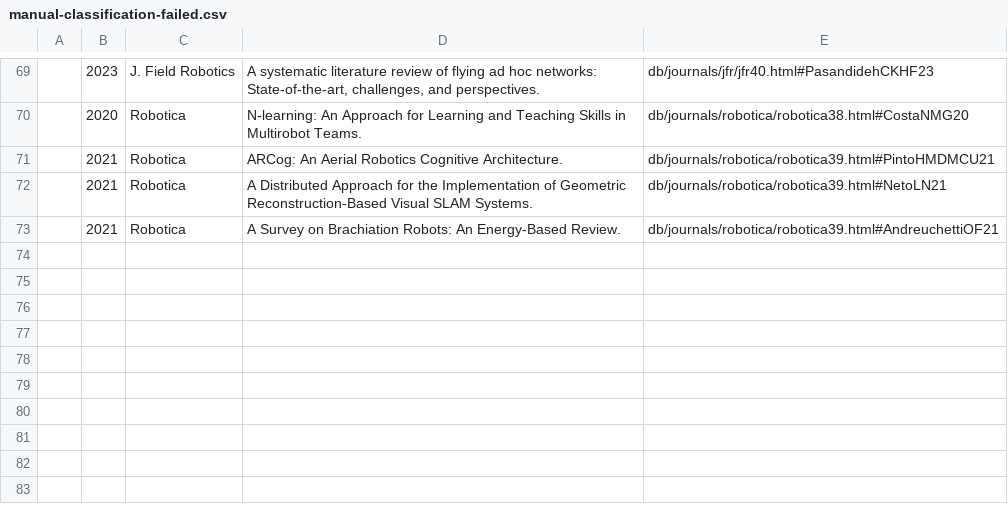
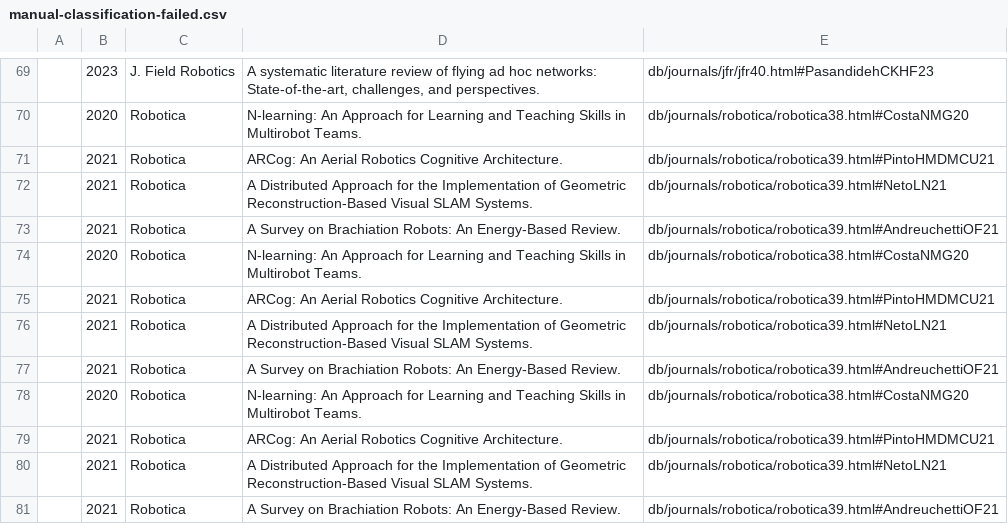
Before and after one commit to Thashdb/Robotica, a CSV file: data/configs/manual-classification-failed.csv, drawn as a sheet; only a part is shown, gaps mark what is left out; the diff names each change by its address in the sheet, - before the commit and + after, or states it on an @@ line.

```diff
--- a/data/configs/manual-classification-failed.csv
+++ b/data/configs/manual-classification-failed.csv
+row 74:  | 2020 | Robotica | N-learning: An Approach for Learning and Teaching Skills in Multirobot Teams. | db/journals/robotica/robotica38.html#CostaNMG20
+row 75:  | 2021 | Robotica | ARCog: An Aerial Robotics Cognitive Architecture. | db/journals/robotica/robotica39.html#PintoHMDMCU21
+row 76:  | 2021 | Robotica | A Distributed Approach for the Implementation of Geometric Reconstruction-Based Visual SLAM Systems. | db/journals/robotica/robotica39.html#NetoLN21
+row 77:  | 2021 | Robotica | A Survey on Brachiation Robots: An Energy-Based Review. | db/journals/robotica/robotica39.html#AndreuchettiOF21
+row 78:  | 2020 | Robotica | N-learning: An Approach for Learning and Teaching Skills in Multirobot Teams. | db/journals/robotica/robotica38.html#CostaNMG20
+row 79:  | 2021 | Robotica | ARCog: An Aerial Robotics Cognitive Architecture. | db/journals/robotica/robotica39.html#PintoHMDMCU21
+row 80:  | 2021 | Robotica | A Distributed Approach for the Implementation of Geometric Reconstruction-Based Visual SLAM Systems. | db/journals/robotica/robotica39.html#NetoLN21
+row 81:  | 2021 | Robotica | A Survey on Brachiation Robots: An Energy-Based Review. | db/journals/robotica/robotica39.html#AndreuchettiOF21
```
Also changed, not shown: data/configs/profs/profs.csv, 20 other files.
